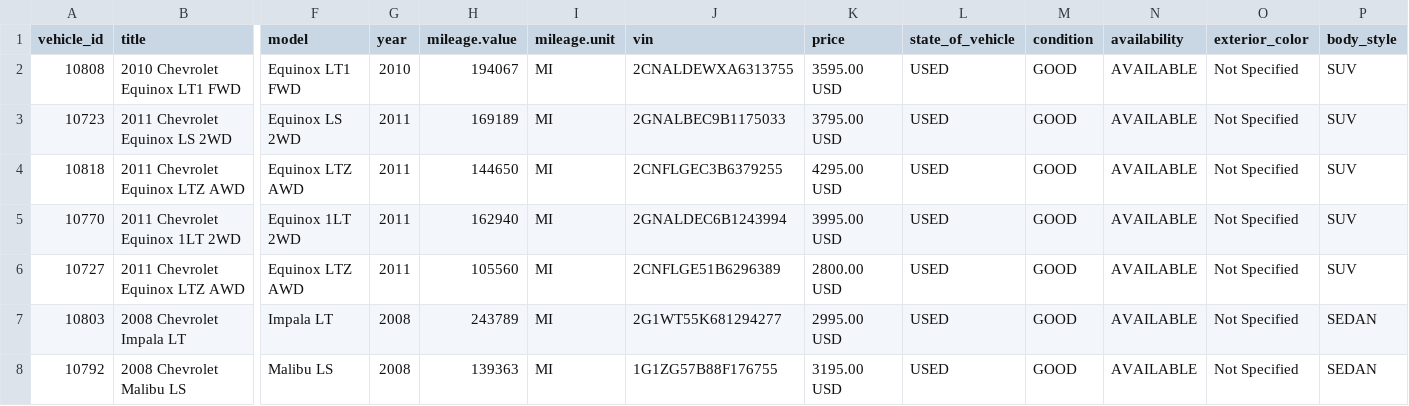
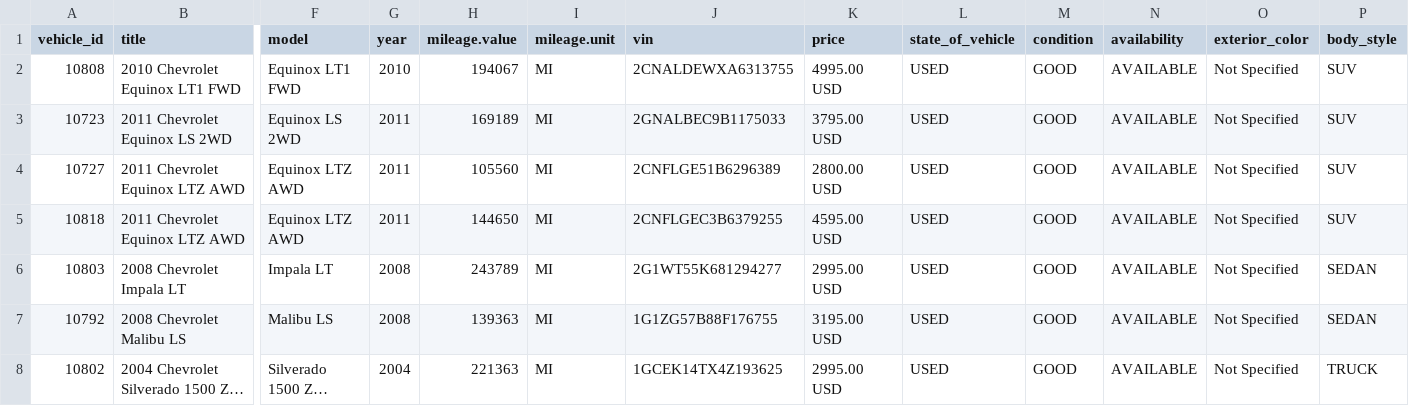
Before and after one commit to vmai-ops/vehicle-feed, a CSV file: feed.csv, drawn as a sheet; only a part is shown, gaps mark what is left out; the shorter side is filled out with more unchanged rows; long unchanged cells end in …; removed rows and columns are numbered as before the commit, all else as after; rows hold the shown columns only; the diff names each change by its address in the sheet, - before the commit and + after, or states it on an @@ line.

Commit message:
Daily feed update

```diff
--- a/feed.csv
+++ b/feed.csv
-K2 (price): 3595.00 USD
+K2 (price): 4995.00 USD
-row 4: 10818 | 2011 Chevrolet Equinox LTZ AWD | Equinox LTZ AWD | 2011 | 144650 | MI | 2CNFLGEC3B6379255 | 4295.00 USD | USED | GOOD | AVAILABLE | Not Specified | SUV
-row 5: 10770 | 2011 Chevrolet Equinox 1LT 2WD | Equinox 1LT 2WD | 2011 | 162940 | MI | 2GNALDEC6B1243994 | 3995.00 USD | USED | GOOD | AVAILABLE | Not Specified | SUV
+row 5: 10818 | 2011 Chevrolet Equinox LTZ AWD | Equinox LTZ AWD | 2011 | 144650 | MI | 2CNFLGEC3B6379255 | 4595.00 USD | USED | GOOD | AVAILABLE | Not Specified | SUV
```
Also changed, not shown: 1 other file.
